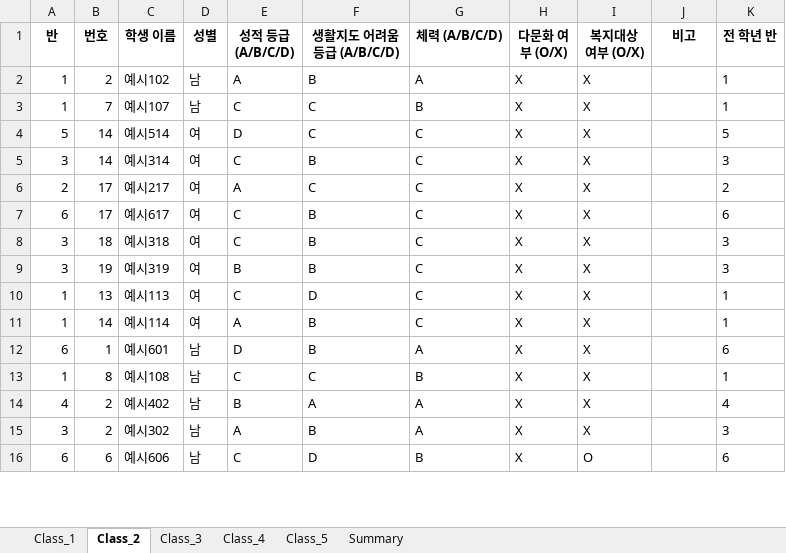
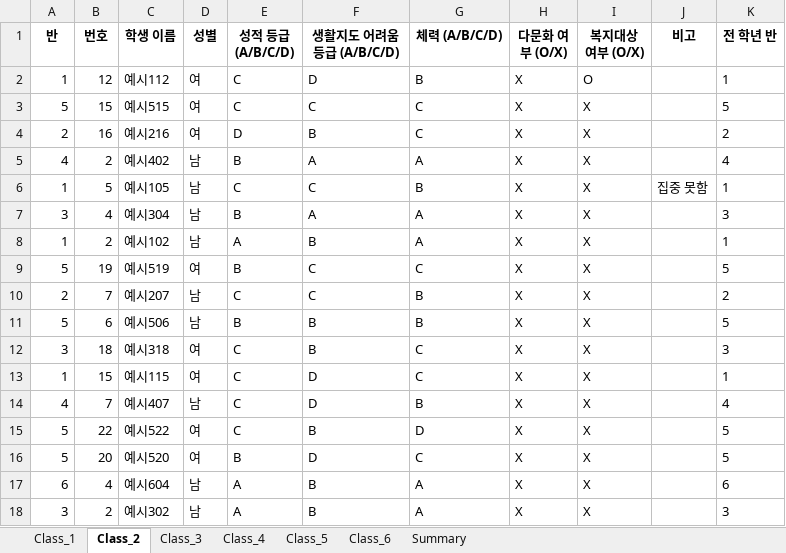
Before and after one commit to HappyFeetGH/classMaker, an Excel workbook: Class_Assignment_Results.xlsx, sheet Class_2, drawn as a sheet; only a part is shown; values as stored, in another font and other column widths than the file's, no borders; removed rows and columns are numbered as before the commit, all else as after; the diff covers the shown part only; the diff names each change by its address in the sheet, - before the commit and + after, or states it on an @@ line.

```diff
--- a/Class_Assignment_Results.xlsx (sheet Class_2)
+++ b/Class_Assignment_Results.xlsx (sheet Class_2)
+sheet tab: Class_6
+row 2: 1 | 12 | 예시112 | 여 | C | D | B | X | O |  | 1
+row 3: 5 | 15 | 예시515 | 여 | C | C | C | X | X |  | 5
+row 4: 2 | 16 | 예시216 | 여 | D | B | C | X | X |  | 2
@@ row 14 moved to row 5: 4 @@
+row 6: 1 | 5 | 예시105 | 남 | C | C | B | X | X | 집중 못함 | 1
@@ row 24 moved to row 7: 3 @@
-row 3: 1 | 7 | 예시107 | 남 | C | C | B | X | X |  | 1
-B9 (번호): 14
+B9 (번호): 19
-C9 (학생 이름): 예시514
+C9 (학생 이름): 예시519
-E9 (성적 등급 (A/B/C/D)): D
+E9 (성적 등급 (A/B/C/D)): B
-row 5: 3 | 14 | 예시314 | 여 | C | B | C | X | X |  | 3
-B10 (번호): 17
+B10 (번호): 7
-C10 (학생 이름): 예시217
+C10 (학생 이름): 예시207
-D10 (성별): 여
+D10 (성별): 남
-E10 (성적 등급 (A/B/C/D)): A
+E10 (성적 등급 (A/B/C/D)): C
-G10 (체력 (A/B/C/D)): C
+G10 (체력 (A/B/C/D)): B
-row 7: 6 | 17 | 예시617 | 여 | C | B | C | X | X |  | 6
+row 11: 5 | 6 | 예시506 | 남 | B | B | B | X | X |  | 5
-row 9: 3 | 19 | 예시319 | 여 | B | B | C | X | X |  | 3
-B13 (번호): 13
+B13 (번호): 15
-C13 (학생 이름): 예시113
+C13 (학생 이름): 예시115
-row 11: 1 | 14 | 예시114 | 여 | A | B | C | X | X |  | 1
+row 14: 4 | 7 | 예시407 | 남 | C | D | B | X | X |  | 4
+row 15: 5 | 22 | 예시522 | 여 | C | B | D | X | X |  | 5
+row 16: 5 | 20 | 예시520 | 여 | B | D | C | X | X |  | 5
-B17 (번호): 1
+B17 (번호): 4
-C17 (학생 이름): 예시601
+C17 (학생 이름): 예시604
-E17 (성적 등급 (A/B/C/D)): D
+E17 (성적 등급 (A/B/C/D)): A
-row 13: 1 | 8 | 예시108 | 남 | C | C | B | X | X |  | 1
-row 16: 6 | 6 | 예시606 | 남 | C | D | B | X | O |  | 6
```
Also changed, not shown: 8 removed rows and 19 edited cells elsewhere in this sheet, sheet Class_5, sheet Class_3, sheet Class_4, sheet Class_1, sheet Summary, split_them.xlsx, xlsx_storage/4.xlsx, 2 other files.
